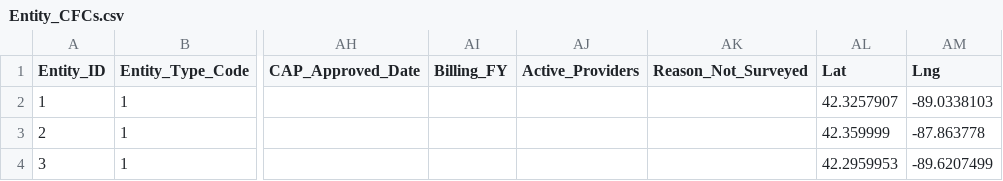
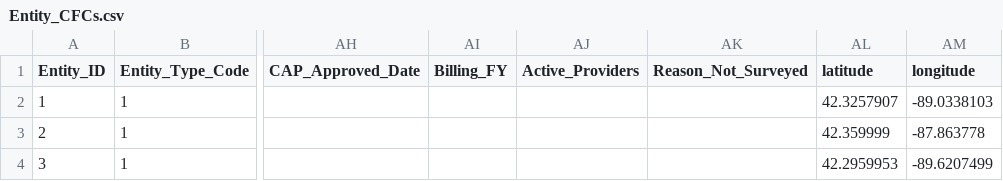
Before and after one commit to yaroslav-dudar/yaroslav-dudar.github.io, a CSV file: Entity_CFCs.csv, drawn as a sheet; only a part is shown, gaps mark what is left out; the diff names each change by its address in the sheet, - before the commit and + after, or states it on an @@ line.

```diff
--- a/Entity_CFCs.csv
+++ b/Entity_CFCs.csv
-AL1: Lat
+AL1: latitude
-AM1: Lng
+AM1: longitude
```
Also changed, not shown: 2 other files.
